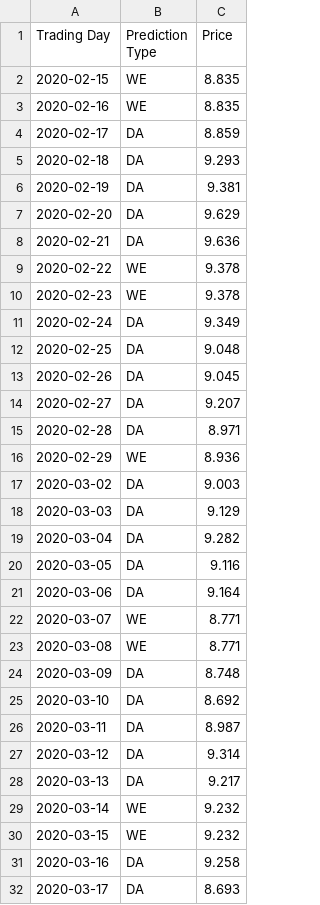
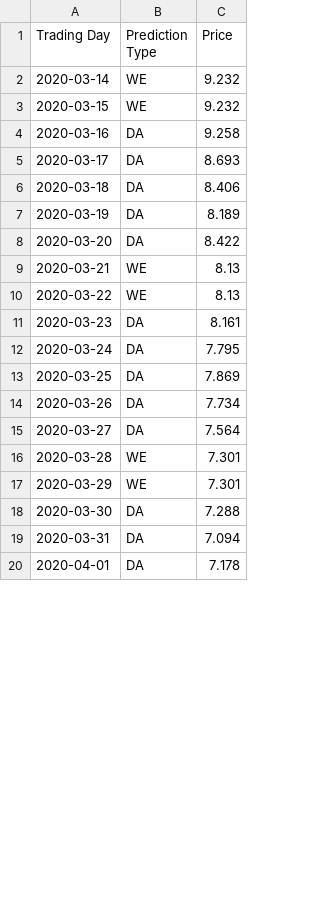
Before and after one commit to paplessix/mines_strat_gaz_nat, a CSV file: Diffusion_prix/spot_€_MWh_PEG.csv, drawn as a sheet; only a part is shown; the shorter side is filled out with more unchanged rows; the diff covers the shown part only.

```diff
--- a/Diffusion_prix/spot_€_MWh_PEG.csv
+++ b/Diffusion_prix/spot_€_MWh_PEG.csv
@@ -1,29 +1,2 @@
 Trading Day,Prediction Type,Price
-2020-02-15,WE,8.835
-2020-02-16,WE,8.835
-2020-02-17,DA,8.859
-2020-02-18,DA,9.293
-2020-02-19,DA,9.381
-2020-02-20,DA,9.629
-2020-02-21,DA,9.636
-2020-02-22,WE,9.378
-2020-02-23,WE,9.378
-2020-02-24,DA,9.349
-2020-02-25,DA,9.048
-2020-02-26,DA,9.045
-2020-02-27,DA,9.207
-2020-02-28,DA,8.971
-2020-02-29,WE,8.936
-2020-03-02,DA,9.003
-2020-03-03,DA,9.129
-2020-03-04,DA,9.282
-2020-03-05,DA,9.116
-2020-03-06,DA,9.164
-2020-03-07,WE,8.771
-2020-03-08,WE,8.771
-2020-03-09,DA,8.748
-2020-03-10,DA,8.692
-2020-03-11,DA,8.987
-2020-03-12,DA,9.314
-2020-03-13,DA,9.217
 2020-03-14,WE,9.232
```
Also changed, not shown: 25 added rows elsewhere in this file, Diffusion_prix/forward_€_MWh_PEG.csv, 14 other files.
